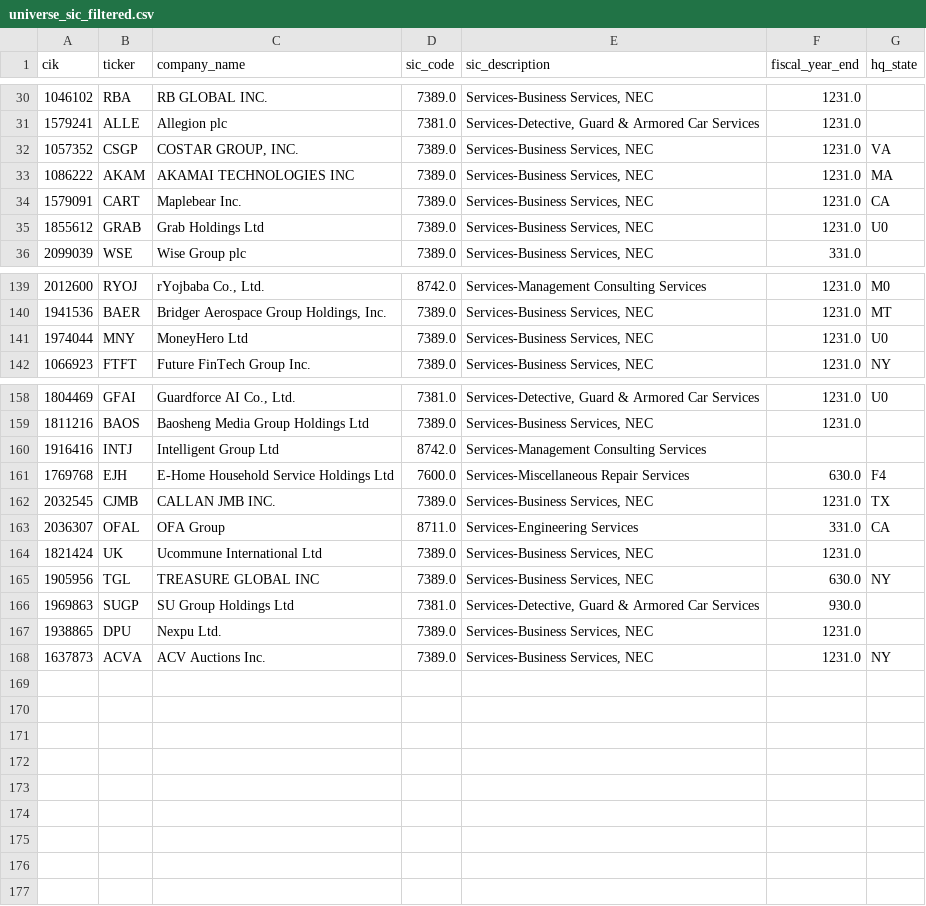
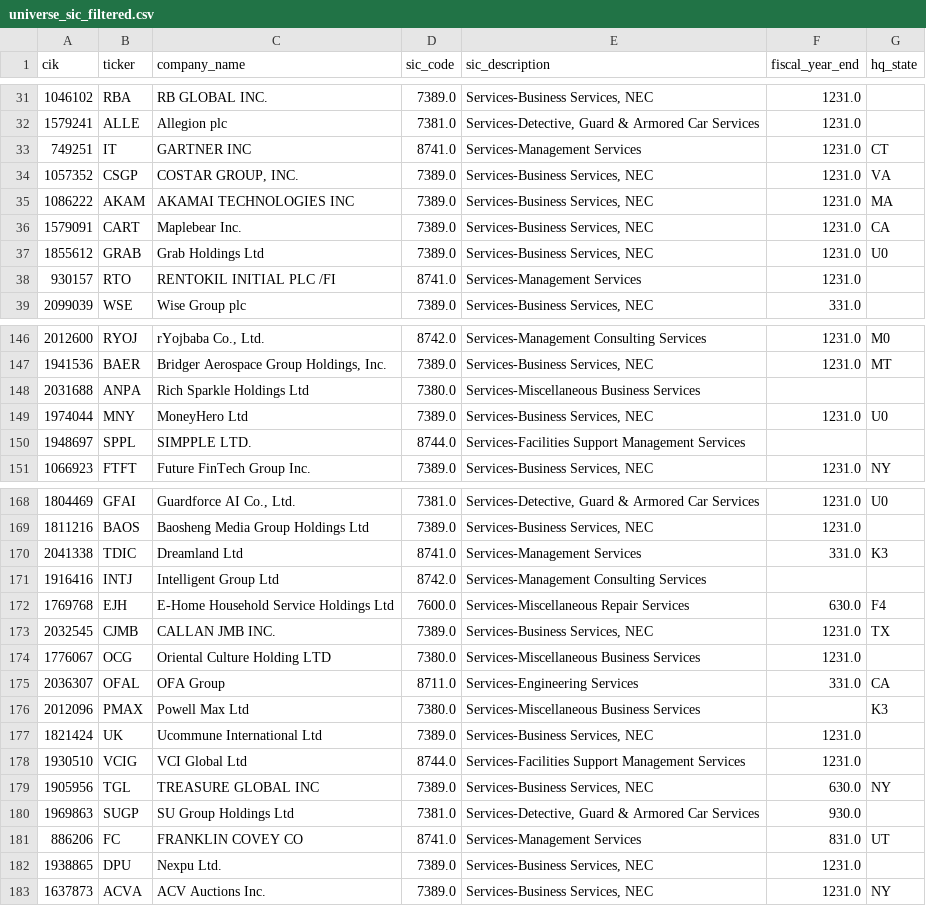
Before and after one commit to Reethika-Bollaboyana/pe-deal-screening-engine, a CSV file: data/processed/universe_sic_filtered.csv, drawn as a sheet; only a part is shown, gaps mark what is left out; the diff covers the shown part only; the diff names each change by its address in the sheet, - before the commit and + after, or states it on an @@ line.

```diff
--- a/data/processed/universe_sic_filtered.csv
+++ b/data/processed/universe_sic_filtered.csv
+row 33: 749251 | IT | GARTNER INC | 8741.0 | Services-Management Services | 1231.0 | CT
+row 38: 930157 | RTO | RENTOKIL INITIAL PLC /FI | 8741.0 | Services-Management Services | 1231.0
+row 148: 2031688 | ANPA | Rich Sparkle Holdings Ltd | 7380.0 | Services-Miscellaneous Business Services
+row 150: 1948697 | SPPL | SIMPPLE LTD. | 8744.0 | Services-Facilities Support Management Services
+row 170: 2041338 | TDIC | Dreamland Ltd | 8741.0 | Services-Management Services | 331.0 | K3
+row 174: 1776067 | OCG | Oriental Culture Holding LTD | 7380.0 | Services-Miscellaneous Business Services | 1231.0
+row 176: 2012096 | PMAX | Powell Max Ltd | 7380.0 | Services-Miscellaneous Business Services |  | K3
+row 178: 1930510 | VCIG | VCI Global Ltd | 8744.0 | Services-Facilities Support Management Services | 1231.0
+row 181: 886206 | FC | FRANKLIN COVEY CO | 8741.0 | Services-Management Services | 831.0 | UT
```
Also changed, not shown: 6 added rows elsewhere in this file, data/processed/extraction_log.csv, data/processed/size_gate_results.csv, 5 other files.
